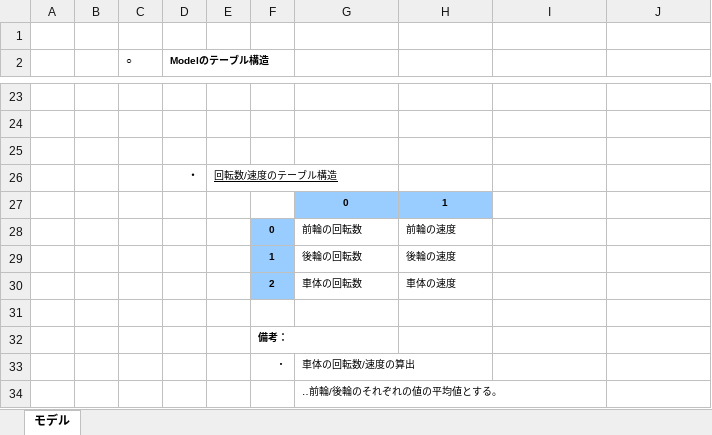
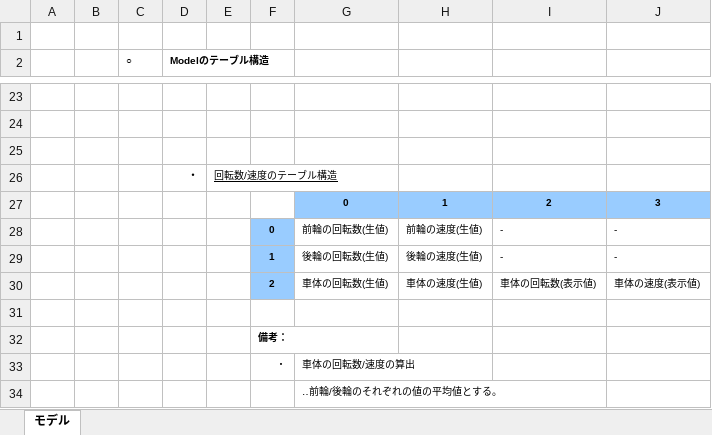
Before and after one commit to CountrySideEngineer/BicycleFrontPanel, an Excel workbook: dev/doc/view_model_archi_design.xlsx, sheet モデル, drawn as a sheet; only a part is shown, gaps mark what is left out; values as stored, in another font and other column widths than the file's, no borders; charts and pictures not drawn; removed rows and columns are numbered as before the commit, all else as after; the diff names each change by its address in the sheet, - before the commit and + after, or states it on an @@ line.

Commit message:
Update design. -Update documents of design.

```diff
--- a/dev/doc/view_model_archi_design.xlsx (sheet モデル)
+++ b/dev/doc/view_model_archi_design.xlsx (sheet モデル)
-I27: (empty)
+I27: 2
-I27:J27 fill: none
+I27:J27 fill: #99CCFF
-J27: (empty)
+J27: 3
-row 28:  |  |  |  |  | 0 | 前輪の回転数 | 前輪の速度
-row 29:  |  |  |  |  | 1 | 後輪の回転数 | 後輪の速度
-row 30:  |  |  |  |  | 2 | 車体の回転数 | 車体の速度
+row 28:  |  |  |  |  | 0 | 前輪の回転数(生値) | 前輪の速度(生値) | - | -
+row 29:  |  |  |  |  | 1 | 後輪の回転数(生値) | 後輪の速度(生値) | - | -
+row 30:  |  |  |  |  | 2 | 車体の回転数(生値) | 車体の速度(生値) | 車体の回転数(表示値) | 車体の速度(表示値)
```
Also changed, not shown: charts or pictures, 1 other file.
